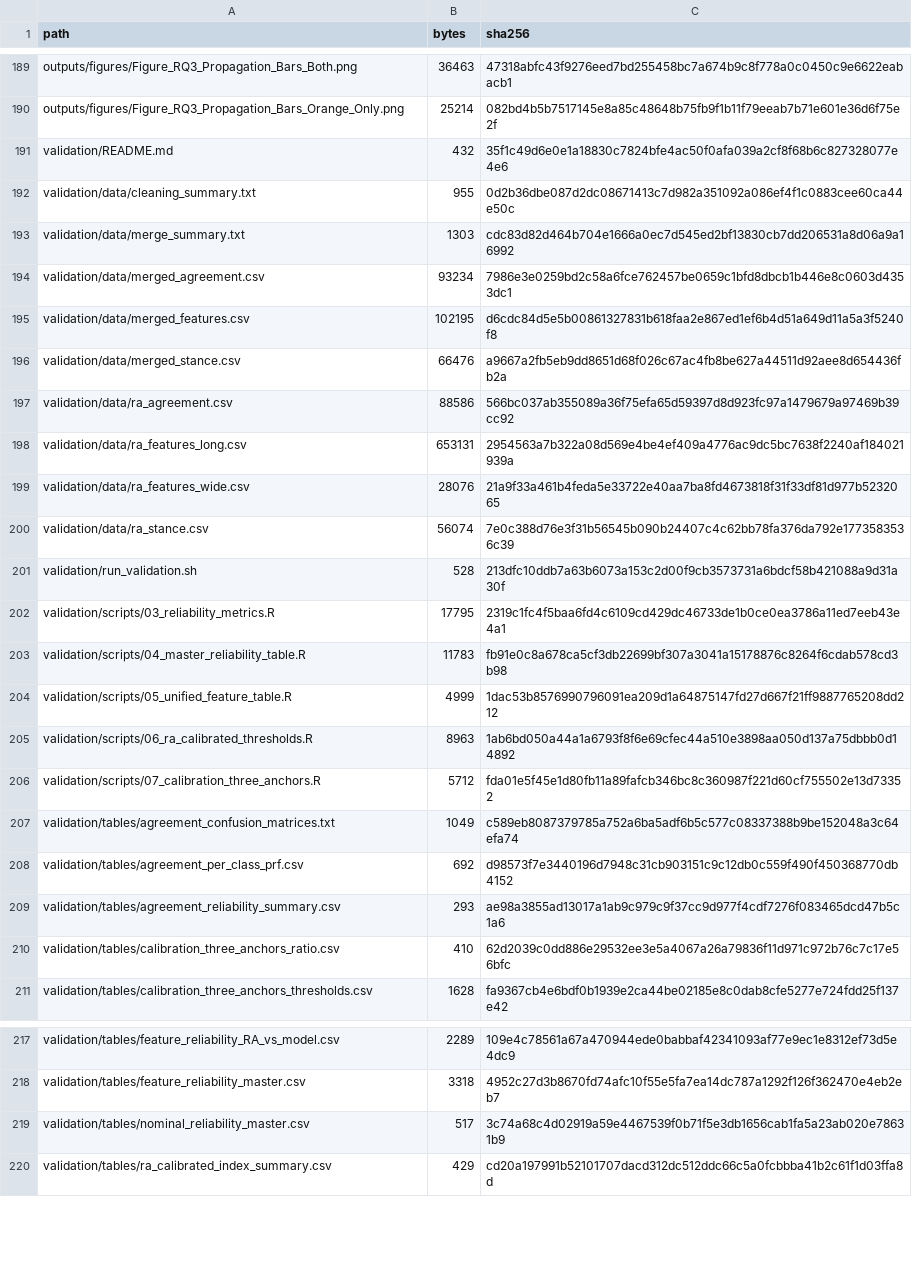
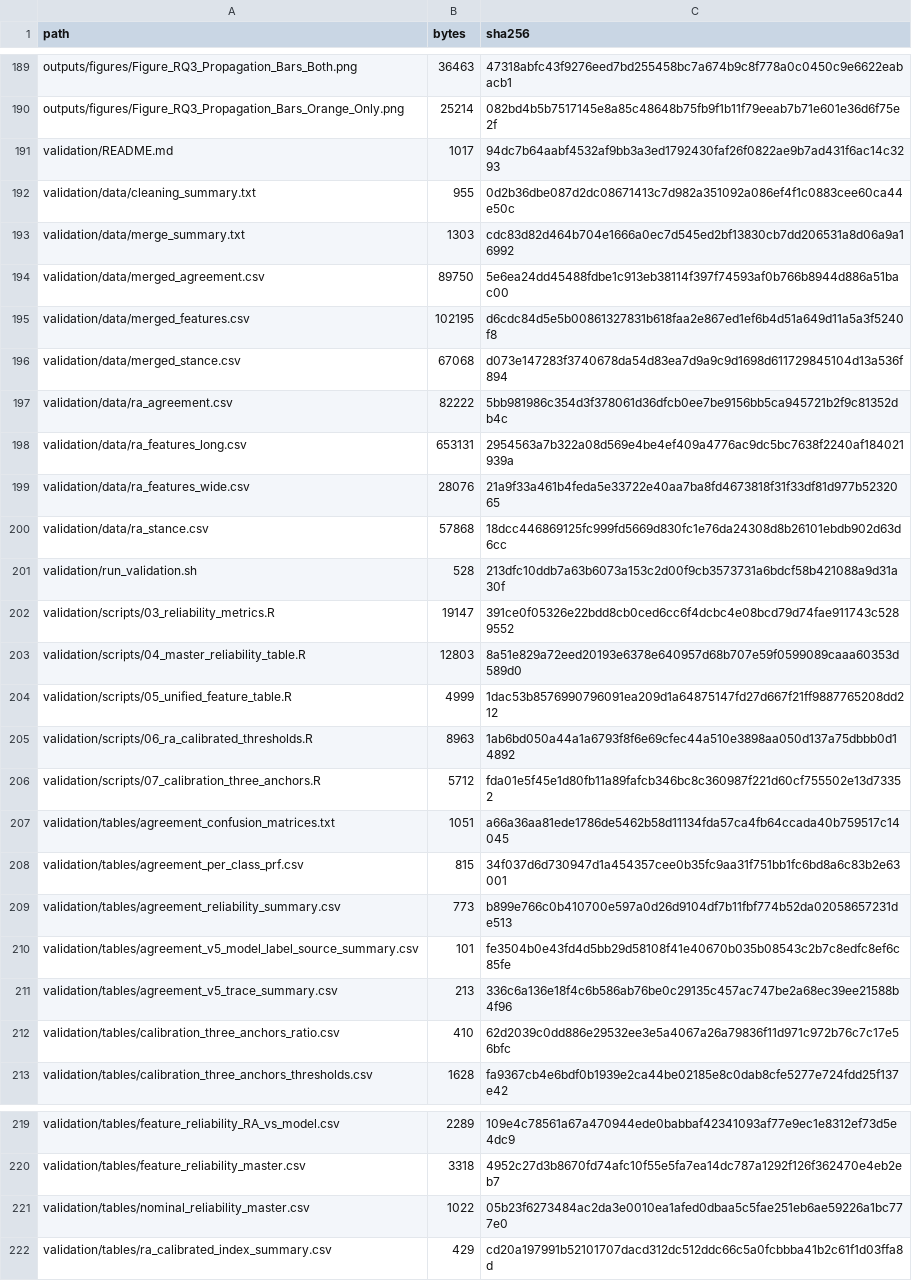
Before and after one commit to jedoriscar/osf_public_release_20260605, a TSV file: file_manifest.tsv, drawn as a sheet; only a part is shown, gaps mark what is left out; the diff covers the shown part only.

```diff
--- a/file_manifest.tsv
+++ b/file_manifest.tsv
@@ -190,15 +190,15 @@ outputs/figures/Figure_RQ3_Propagation_Bars_Both.png	36463	47318abfc43f9276eed7b
 outputs/figures/Figure_RQ3_Propagation_Bars_Orange_Only.png	25214	082bd4b5b7517145e8a85c48648b75fb9f1b11f79eeab7b71e601e36d6f75e2f
-validation/README.md	432	35f1c49d6e0e1a18830c7824bfe4ac50f0afa039a2cf8f68b6c827328077e4e6
+validation/README.md	1017	94dc7b64aabf4532af9bb3a3ed1792430faf26f0822ae9b7ad431f6ac14c3293
 validation/data/cleaning_summary.txt	955	0d2b36dbe087d2dc08671413c7d982a351092a086ef4f1c0883cee60ca44e50c
 validation/data/merge_summary.txt	1303	cdc83d82d464b704e1666a0ec7d545ed2bf13830cb7dd206531a8d06a9a16992
-validation/data/merged_agreement.csv	93234	7986e3e0259bd2c58a6fce762457be0659c1bfd8dbcb1b446e8c0603d4353dc1
+validation/data/merged_agreement.csv	89750	5e6ea24dd45488fdbe1c913eb38114f397f74593af0b766b8944d886a51bac00
 validation/data/merged_features.csv	102195	d6cdc84d5e5b00861327831b618faa2e867ed1ef6b4d51a649d11a5a3f5240f8
-validation/data/merged_stance.csv	66476	a9667a2fb5eb9dd8651d68f026c67ac4fb8be627a44511d92aee8d654436fb2a
-validation/data/ra_agreement.csv	88586	566bc037ab355089a36f75efa65d59397d8d923fc97a1479679a97469b39cc92
+validation/data/merged_stance.csv	67068	d073e147283f3740678da54d83ea7d9a9c9d1698d611729845104d13a536f894
+validation/data/ra_agreement.csv	82222	5bb981986c354d3f378061d36dfcb0ee7be9156bb5ca945721b2f9c81352db4c
 validation/data/ra_features_long.csv	653131	2954563a7b322a08d569e4be4ef409a4776ac9dc5bc7638f2240af184021939a
 validation/data/ra_features_wide.csv	28076	21a9f33a461b4feda5e33722e40aa7ba8fd4673818f31f33df81d977b5232065
-validation/data/ra_stance.csv	56074	7e0c388d76e3f31b56545b090b24407c4c62bb78fa376da792e1773583536c39
+validation/data/ra_stance.csv	57868	18dcc446869125fc999fd5669d830fc1e76da24308d8b26101ebdb902d63d6cc
 validation/run_validation.sh	528	213dfc10ddb7a63b6073a153c2d00f9cb3573731a6bdcf58b421088a9d31a30f
-validation/scripts/03_reliability_metrics.R	17795	2319c1fc4f5baa6fd4c6109cd429dc46733de1b0ce0ea3786a11ed7eeb43e4a1
-validation/scripts/04_master_reliability_table.R	11783	fb91e0c8a678ca5cf3db22699bf307a3041a15178876c8264f6cdab578cd3b98
+validation/scripts/03_reliability_metrics.R	19147	391ce0f05326e22bdd8cb0ced6cc6f4dcbc4e08bcd79d74fae911743c5289552
+validation/scripts/04_master_reliability_table.R	12803	8a51e829a72eed20193e6378e640957d68b707e59f0599089caaa60353d589d0
 validation/scripts/05_unified_feature_table.R	4999	1dac53b8576990796091ea209d1a64875147fd27d667f21ff9887765208dd212
@@ -206,5 +206,7 @@ validation/scripts/06_ra_calibrated_thresholds.R	8963	1ab6bd050a44a1a6793f8f6e69
 validation/scripts/07_calibration_three_anchors.R	5712	fda01e5f45e1d80fb11a89fafcb346bc8c360987f221d60cf755502e13d73352
-validation/tables/agreement_confusion_matrices.txt	1049	c589eb8087379785a752a6ba5adf6b5c577c08337388b9be152048a3c64efa74
-validation/tables/agreement_per_class_prf.csv	692	d98573f7e3440196d7948c31cb903151c9c12db0c559f490f450368770db4152
-validation/tables/agreement_reliability_summary.csv	293	ae98a3855ad13017a1ab9c979c9f37cc9d977f4cdf7276f083465dcd47b5c1a6
+validation/tables/agreement_confusion_matrices.txt	1051	a66a36aa81ede1786de5462b58d11134fda57ca4fb64ccada40b759517c14045
+validation/tables/agreement_per_class_prf.csv	815	34f037d6d730947d1a454357cee0b35fc9aa31f751bb1fc6bd8a6c83b2e63001
+validation/tables/agreement_reliability_summary.csv	773	b899e766c0b410700e597a0d26d9104df7b11fbf774b52da02058657231de513
+validation/tables/agreement_v5_model_label_source_summary.csv	101	fe3504b0e43fd4d5bb29d58108f41e40670b035b08543c2b7c8edfc8ef6c85fe
+validation/tables/agreement_v5_trace_summary.csv	213	336c6a136e18f4c6b586ab76be0c29135c457ac747be2a68ec39ee21588b4f96
 validation/tables/calibration_three_anchors_ratio.csv	410	62d2039c0dd886e29532ee3e5a4067a26a79836f11d971c972b76c7c17e56bfc
@@ -218,3 +220,3 @@ validation/tables/feature_reliability_RA_vs_model.csv	2289	109e4c78561a67a470944
 validation/tables/feature_reliability_master.csv	3318	4952c27d3b8670fd74afc10f55e5fa7ea14dc787a1292f126f362470e4eb2eb7
-validation/tables/nominal_reliability_master.csv	517	3c74a68c4d02919a59e4467539f0b71f5e3db1656cab1fa5a23ab020e78631b9
+validation/tables/nominal_reliability_master.csv	1022	05b23f6273484ac2da3e0010ea1afed0dbaa5c5fae251eb6ae59226a1bc777e0
 validation/tables/ra_calibrated_index_summary.csv	429	cd20a197991b52101707dacd312dc512ddc66c5a0fcbbba41b2c61f1d03ffa8d
```
Also changed, not shown: 8 edited cells elsewhere in this file, validation/data/merged_agreement.csv, validation/data/merged_stance.csv, 15 other files.
